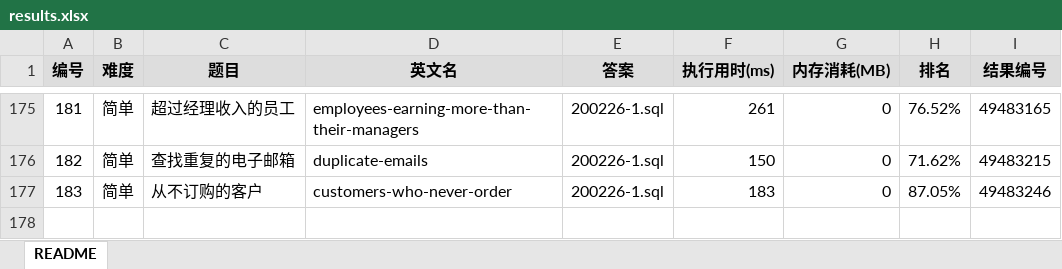
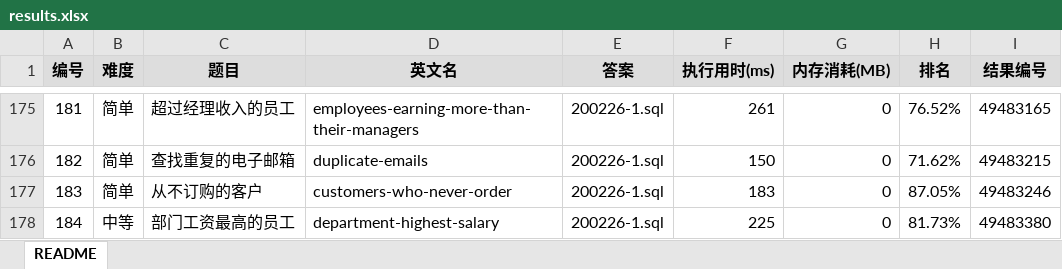
Before and after one commit to yanlinlin82/leetcode, an Excel workbook: results.xlsx, sheet README, drawn as a sheet; only a part is shown, gaps mark what is left out; values as stored, in another font and other column widths than the file's, no borders; the diff names each change by its address in the sheet, - before the commit and + after, or states it on an @@ line.

```diff
--- a/results.xlsx (sheet README)
+++ b/results.xlsx (sheet README)
+row 178: 184 | 中等 | 部门工资最高的员工 | department-highest-salary | 200226-1.sql | 225 | 0 | 81.73% | 49483380
```
Also changed, not shown: 2 other files.
